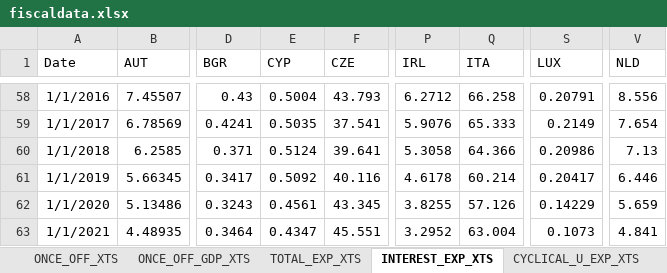
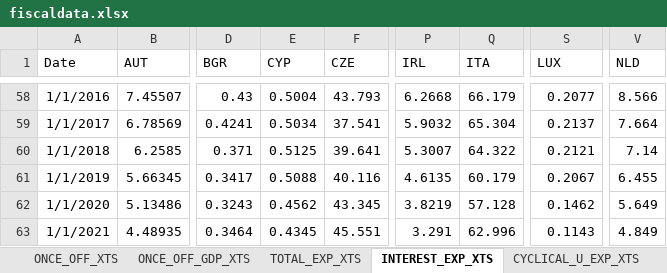
Before and after one commit to mflanagan201/gcal_auto, an Excel workbook: fiscaldata.xlsx, sheet INTEREST_EXP_XTS, drawn as a sheet; only a part is shown, gaps mark what is left out; values as stored, in another font and other column widths than the file's, no borders; the diff covers the shown part only; the diff names each change by its address in the sheet, - before the commit and + after, or states it on an @@ line.

```diff
--- a/fiscaldata.xlsx (sheet INTEREST_EXP_XTS)
+++ b/fiscaldata.xlsx (sheet INTEREST_EXP_XTS)
-P58 (IRL): 6.2712
+P58 (IRL): 6.2668
-Q58 (ITA): 66.258
+Q58 (ITA): 66.179
-S58 (LUX): 0.20791
+S58 (LUX): 0.2077
-V58 (NLD): 8.556
+V58 (NLD): 8.566
-E59 (CYP): 0.5035
+E59 (CYP): 0.5034
-P59 (IRL): 5.9076
+P59 (IRL): 5.9032
-Q59 (ITA): 65.333
+Q59 (ITA): 65.304
-S59 (LUX): 0.2149
+S59 (LUX): 0.2137
-V59 (NLD): 7.654
+V59 (NLD): 7.664
-E60 (CYP): 0.5124
+E60 (CYP): 0.5125
-P60 (IRL): 5.3058
+P60 (IRL): 5.3007
-Q60 (ITA): 64.366
+Q60 (ITA): 64.322
-S60 (LUX): 0.20986
+S60 (LUX): 0.2121
-V60 (NLD): 7.13
+V60 (NLD): 7.14
-E61 (CYP): 0.5092
+E61 (CYP): 0.5088
-P61 (IRL): 4.6178
+P61 (IRL): 4.6135
-Q61 (ITA): 60.214
+Q61 (ITA): 60.179
-S61 (LUX): 0.20417
+S61 (LUX): 0.2067
-V61 (NLD): 6.446
+V61 (NLD): 6.455
-E62 (CYP): 0.4561
+E62 (CYP): 0.4562
-P62 (IRL): 3.8255
+P62 (IRL): 3.8219
-Q62 (ITA): 57.126
+Q62 (ITA): 57.128
-S62 (LUX): 0.14229
+S62 (LUX): 0.1462
-V62 (NLD): 5.659
+V62 (NLD): 5.649
-E63 (CYP): 0.4347
+E63 (CYP): 0.4345
-P63 (IRL): 3.2952
+P63 (IRL): 3.291
-Q63 (ITA): 63.004
+Q63 (ITA): 62.996
-S63 (LUX): 0.1073
+S63 (LUX): 0.1143
-V63 (NLD): 4.841
+V63 (NLD): 4.849
```
Also changed, not shown: 3 added rows, 2 removed rows and 92 edited cells elsewhere in this sheet, sheet DEFICIT_Q_xts, sheet GGD_RATIO_XTS, sheet REAL_GDP_xts, sheet GGB_RATIO_XTS, sheet TOTAL_EXP_GDP_XTS, sheet UR_xts, 13 more sheets, other sheet tabs.
